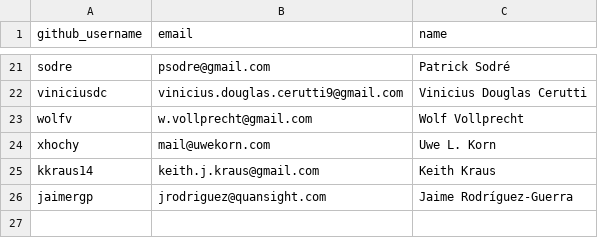
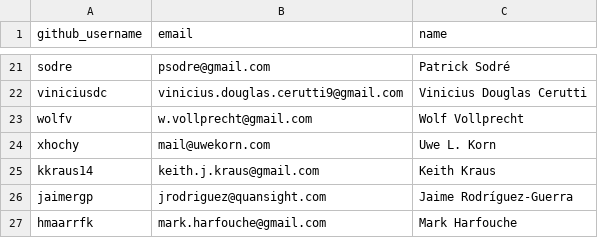
Before and after one commit to conda-forge/governance, a CSV file: src/core.csv, drawn as a sheet; only a part is shown, gaps mark what is left out.

Commit message:
Merge pull request #1607 from hmaarrfk/add_hmaarrfk
Add hmaarrfk to the core list

```diff
--- a/src/core.csv
+++ b/src/core.csv
@@ -26 +26,2 @@ kkraus14,keith.j.kraus@gmail.com,Keith Kraus
 jaimergp,jrodriguez@quansight.com,Jaime Rodríguez-Guerra
+hmaarrfk,mark.harfouche@gmail.com,Mark Harfouche
```
